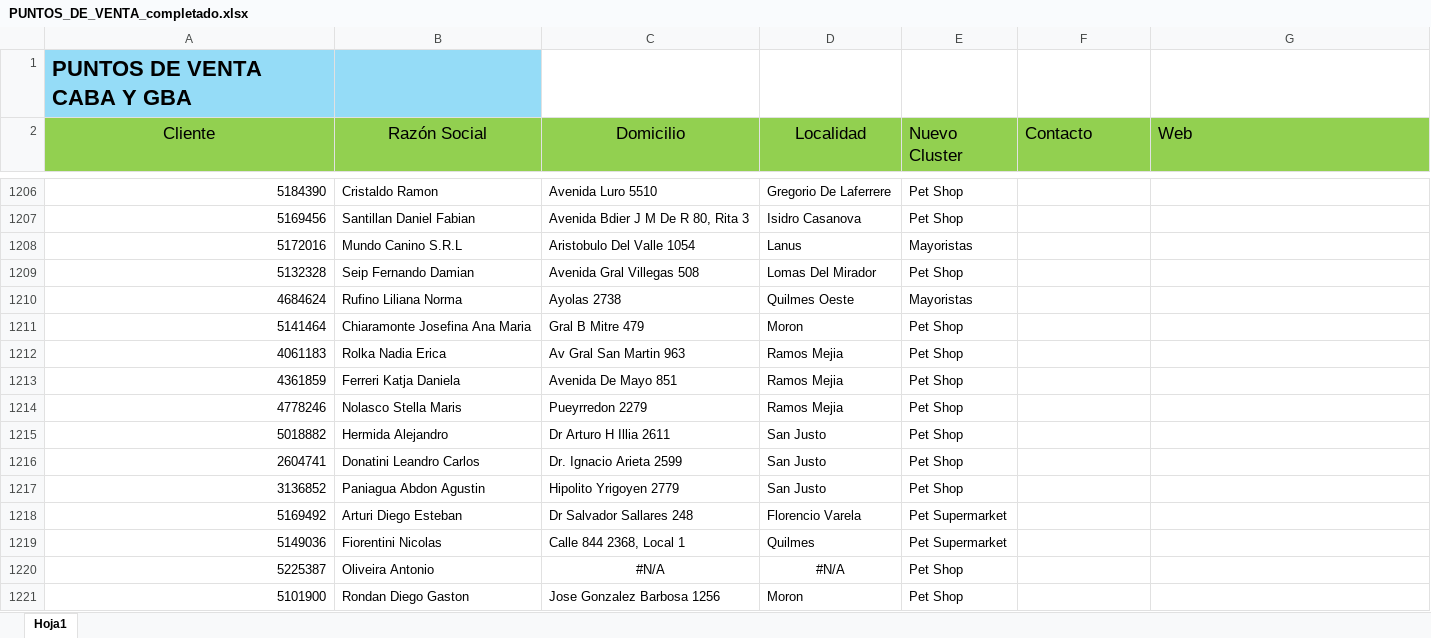
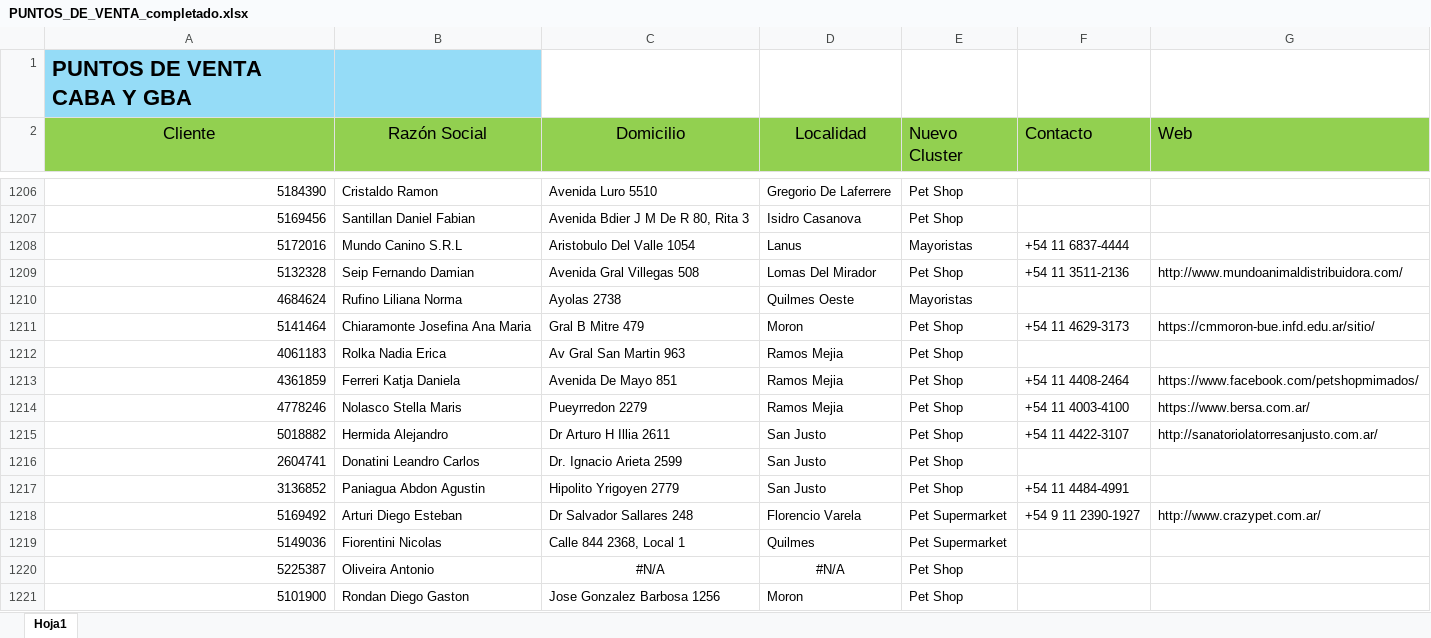
Before and after one commit to facucasalanguida-dotcom/web.proyecto.vivienda, an Excel workbook: PUNTOS_DE_VENTA_completado.xlsx, sheet Hoja1, drawn as a sheet; only a part is shown, gaps mark what is left out; values as stored, in another font and other column widths than the file's, no borders; the diff covers the shown part only; the diff names each change by its address in the sheet, - before the commit and + after, or states it on an @@ line.

```diff
--- a/PUNTOS_DE_VENTA_completado.xlsx (sheet Hoja1)
+++ b/PUNTOS_DE_VENTA_completado.xlsx (sheet Hoja1)
-F1208 (Contacto): (empty)
+F1208 (Contacto): +54 11 6837-4444
-F1209 (Contacto): (empty)
+F1209 (Contacto): +54 11 3511-2136
-G1209 (Web): (empty)
+G1209 (Web): http://www.mundoanimaldistribuidora.com/
-F1211 (Contacto): (empty)
+F1211 (Contacto): +54 11 4629-3173
-G1211 (Web): (empty)
+G1211 (Web): https://cmmoron-bue.infd.edu.ar/sitio/
-F1213 (Contacto): (empty)
+F1213 (Contacto): +54 11 4408-2464
-G1213 (Web): (empty)
+G1213 (Web): https://www.facebook.com/petshopmimados/
-F1214 (Contacto): (empty)
+F1214 (Contacto): +54 11 4003-4100
-G1214 (Web): (empty)
+G1214 (Web): https://www.bersa.com.ar/
-F1215 (Contacto): (empty)
+F1215 (Contacto): +54 11 4422-3107
-G1215 (Web): (empty)
+G1215 (Web): http://sanatoriolatorresanjusto.com.ar/
-F1217 (Contacto): (empty)
+F1217 (Contacto): +54 11 4484-4991
-F1218 (Contacto): (empty)
+F1218 (Contacto): +54 9 11 2390-1927
-G1218 (Web): (empty)
+G1218 (Web): http://www.crazypet.com.ar/
```
Also changed, not shown: 16 edited cells elsewhere in this sheet, 1 other file.
